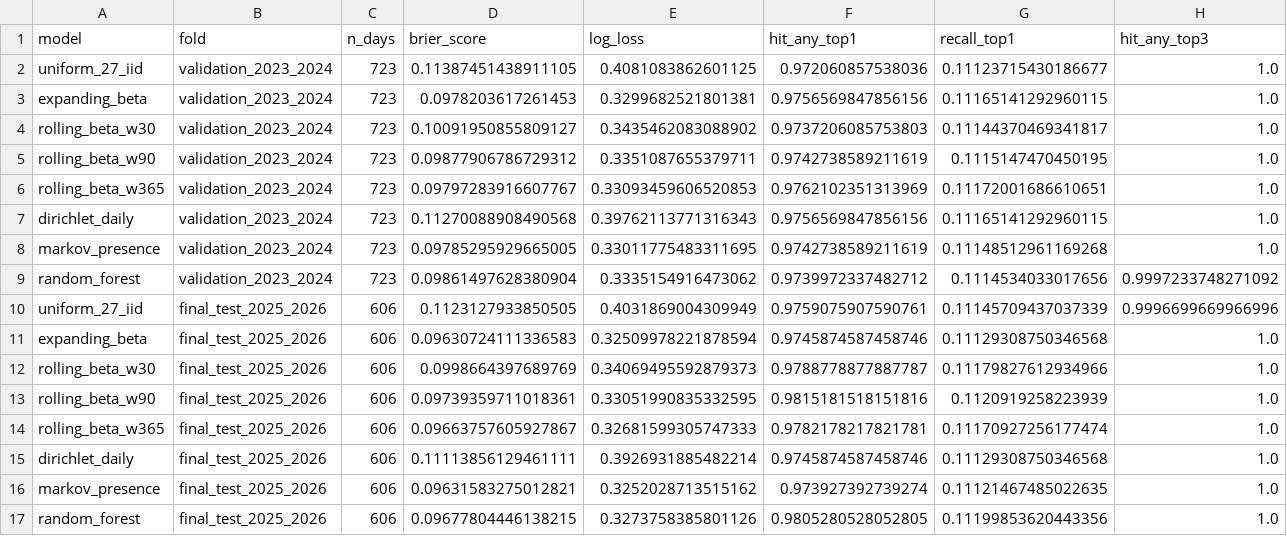
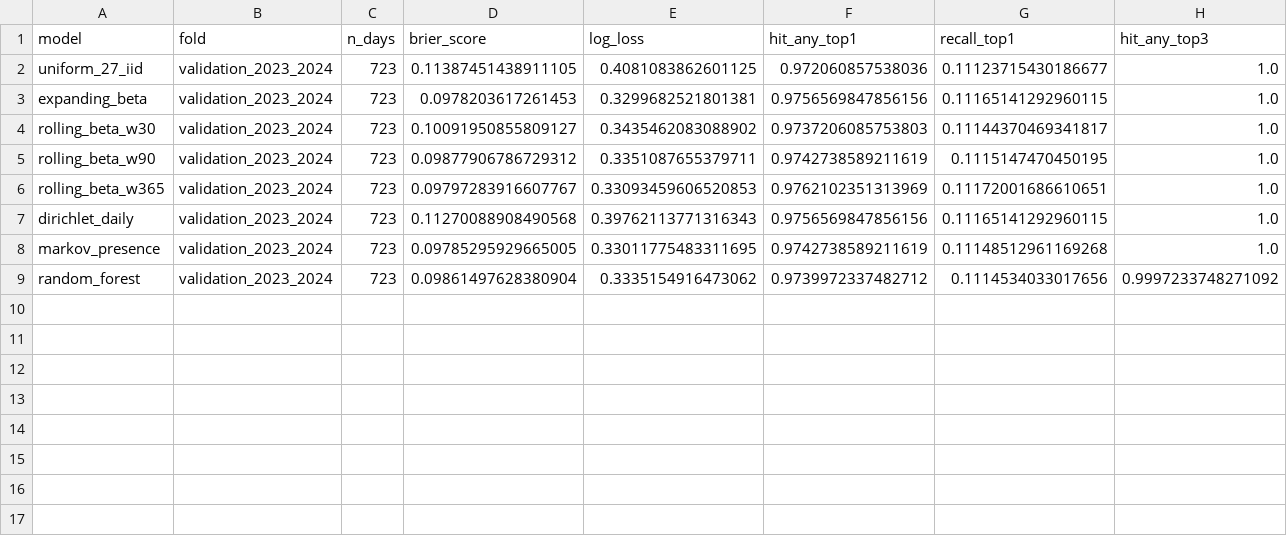
Before and after one commit to tongtu2204/KQXS, a CSV file: artifacts/models/daily_digit/model_summary.csv, drawn as a sheet; only a part is shown; rows hold the shown columns only; the diff names each change by its address in the sheet, - before the commit and + after, or states it on an @@ line.

```diff
--- a/artifacts/models/daily_digit/model_summary.csv
+++ b/artifacts/models/daily_digit/model_summary.csv
-row 10: uniform_27_iid | final_test_2025_2026 | 606 | 0.1123127933850505 | 0.4031869004309949 | 0.9759075907590761 | 0.11145709437037339 | 0.9996699669966996
-row 11: expanding_beta | final_test_2025_2026 | 606 | 0.09630724111336583 | 0.32509978221878594 | 0.9745874587458746 | 0.11129308750346568 | 1.0
-row 12: rolling_beta_w30 | final_test_2025_2026 | 606 | 0.0998664397689769 | 0.34069495592879373 | 0.9788778877887787 | 0.11179827612934966 | 1.0
-row 13: rolling_beta_w90 | final_test_2025_2026 | 606 | 0.09739359711018361 | 0.33051990835332595 | 0.9815181518151816 | 0.1120919258223939 | 1.0
-row 14: rolling_beta_w365 | final_test_2025_2026 | 606 | 0.09663757605927867 | 0.32681599305747333 | 0.9782178217821781 | 0.11170927256177474 | 1.0
-row 15: dirichlet_daily | final_test_2025_2026 | 606 | 0.11113856129461111 | 0.3926931885482214 | 0.9745874587458746 | 0.11129308750346568 | 1.0
-row 16: markov_presence | final_test_2025_2026 | 606 | 0.09631583275012821 | 0.3252028713515162 | 0.973927392739274 | 0.11121467485022635 | 1.0
-row 17: random_forest | final_test_2025_2026 | 606 | 0.09677804446138215 | 0.3273758385801126 | 0.9805280528052805 | 0.11199853620443356 | 1.0
```
